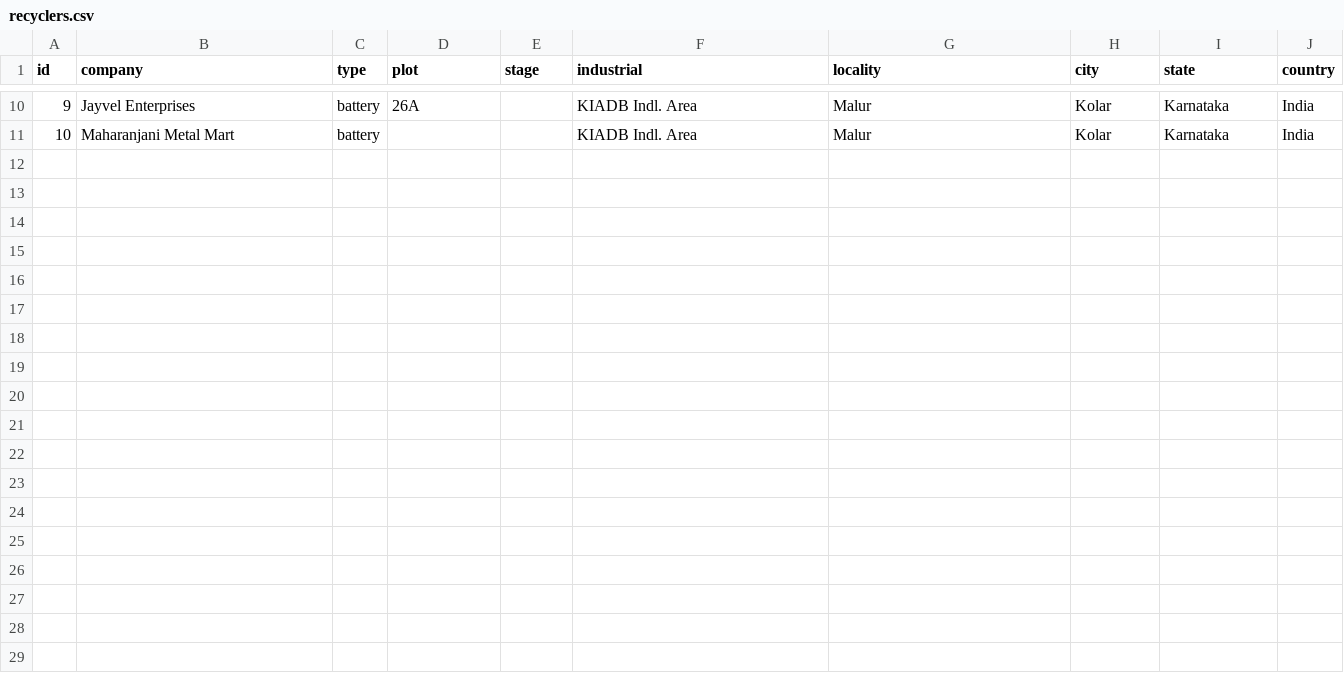
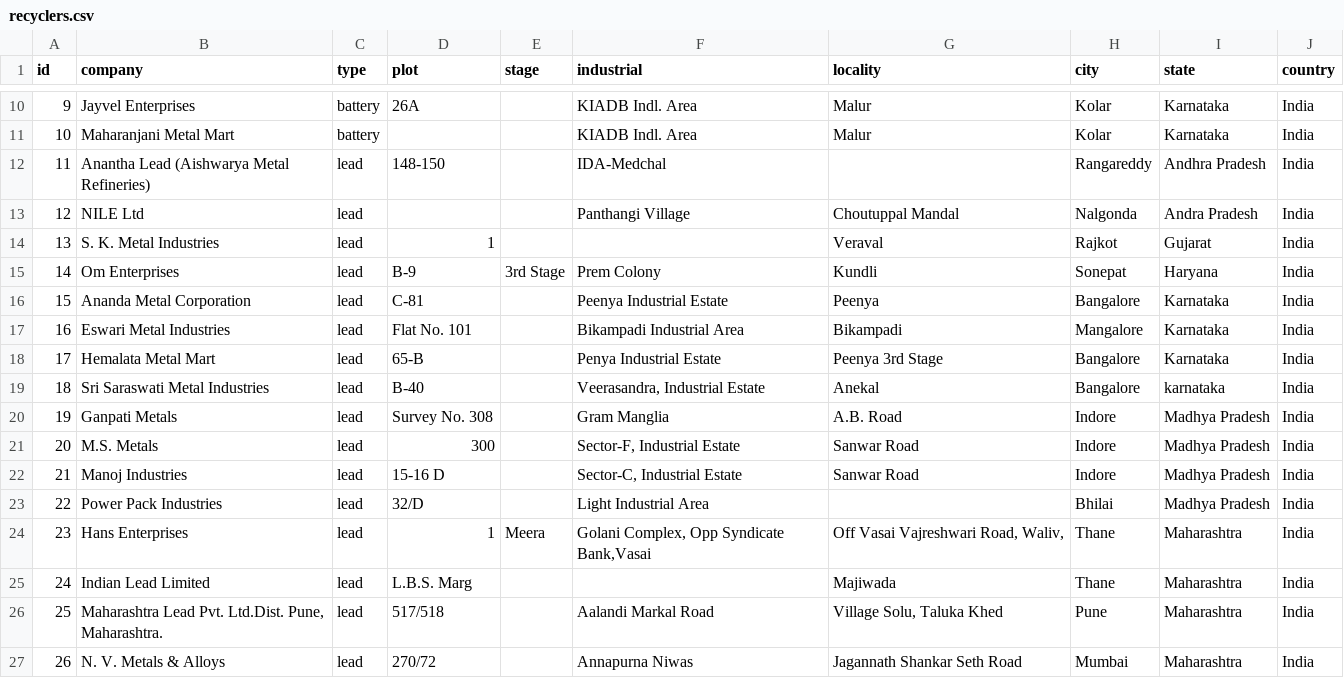
Before and after one commit to GetBinbag/getbinbag.github.io, a CSV file: data/binbag/recyclers.csv, drawn as a sheet; only a part is shown, gaps mark what is left out; the diff names each change by its address in the sheet, - before the commit and + after, or states it on an @@ line.

Commit message:
data with lead waste updated. helper address reader updated

```diff
--- a/data/binbag/recyclers.csv
+++ b/data/binbag/recyclers.csv
+row 12: 11 | Anantha Lead (Aishwarya Metal Refineries) | lead | 148-150 |  | IDA-Medchal |  | Rangareddy | Andhra Pradesh | India
+row 13: 12 | NILE Ltd | lead |  |  | Panthangi Village | Choutuppal Mandal | Nalgonda | Andra Pradesh | India
+row 14: 13 | S. K. Metal Industries | lead | 1 |  |  | Veraval | Rajkot | Gujarat | India
+row 15: 14 | Om Enterprises | lead | B-9 | 3rd Stage | Prem Colony | Kundli | Sonepat | Haryana | India
+row 16: 15 | Ananda Metal Corporation | lead | C-81 |  | Peenya Industrial Estate | Peenya | Bangalore | Karnataka | India
+row 17: 16 | Eswari Metal Industries | lead | Flat No. 101 |  | Bikampadi Industrial Area | Bikampadi | Mangalore | Karnataka | India
+row 18: 17 | Hemalata Metal Mart | lead | 65-B |  | Penya Industrial Estate | Peenya 3rd Stage | Bangalore | Karnataka | India
+row 19: 18 | Sri Saraswati Metal Industries | lead | B-40 |  | Veerasandra, Industrial Estate | Anekal | Bangalore | karnataka | India
+row 20: 19 | Ganpati Metals | lead | Survey No. 308 |  | Gram Manglia | A.B. Road | Indore | Madhya Pradesh | India
+row 21: 20 | M.S. Metals | lead | 300 |  | Sector-F, Industrial Estate | Sanwar Road | Indore | Madhya Pradesh | India
+row 22: 21 | Manoj Industries | lead | 15-16 D |  | Sector-C, Industrial Estate | Sanwar Road | Indore | Madhya Pradesh | India
+row 23: 22 | Power Pack Industries | lead | 32/D |  | Light Industrial Area |  | Bhilai | Madhya Pradesh | India
+row 24: 23 | Hans Enterprises | lead | 1 | Meera | Golani Complex, Opp Syndicate Bank,Vasai | Off Vasai Vajreshwari Road, Waliv, | Thane | Maharashtra | India
+row 25: 24 | Indian Lead Limited | lead | L.B.S. Marg |  |  | Majiwada | Thane | Maharashtra | India
+row 26: 25 | Maharashtra Lead Pvt. Ltd.Dist. Pune, Maharashtra. | lead | 517/518 |  | Aalandi Markal Road | Village Solu, Taluka Khed | Pune | Maharashtra | India
+row 27: 26 | N. V. Metals & Alloys | lead | 270/72 |  | Annapurna Niwas | Jagannath Shankar Seth Road | Mumbai | Maharashtra | India
```
Also changed, not shown: 4 other files.
